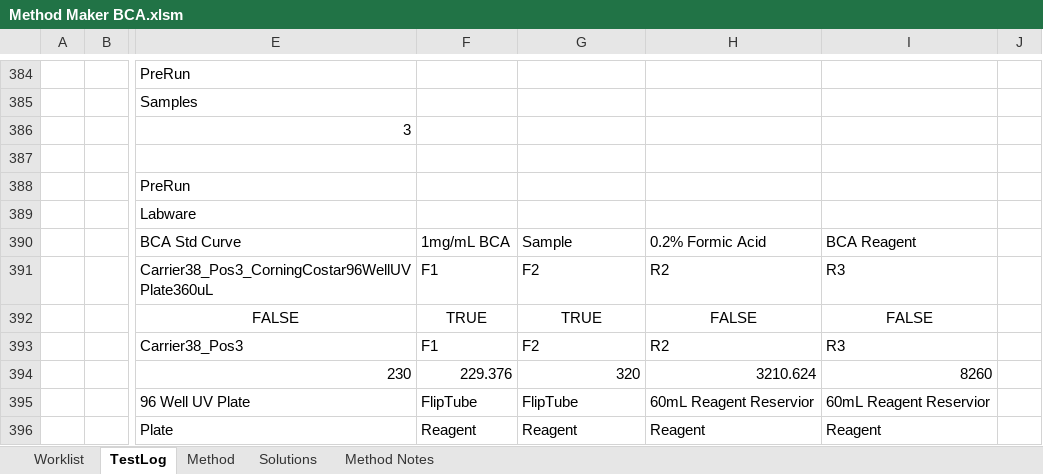
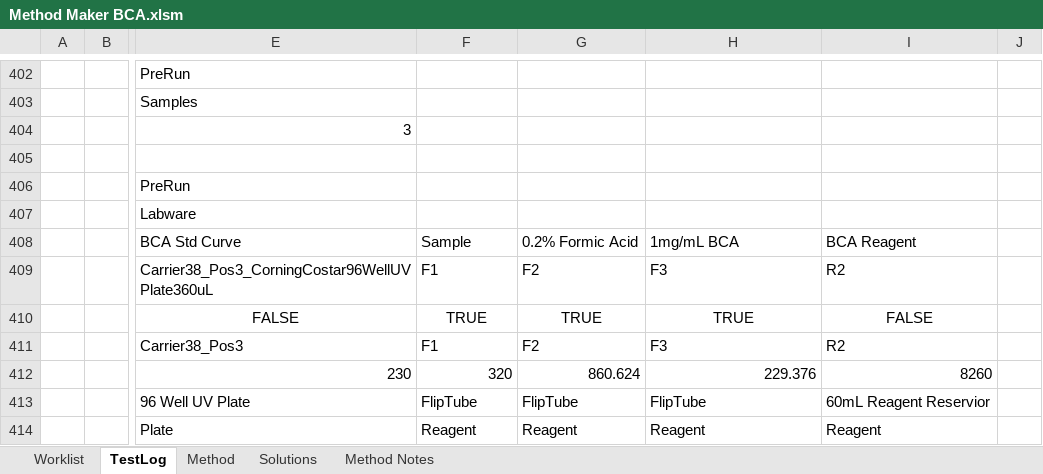
Before and after one commit to Pfizer-BradleyBare/PytomatedLiquidHandling, an Excel workbook: Method Maker BCA.xlsm, sheet TestLog, drawn as a sheet; only a part is shown, gaps mark what is left out; values as stored, in another font and other column widths than the file's, no borders; addresses are those after the commit; the diff covers the shown part only; the diff names each change by its address in the sheet, - before the commit and + after, or states it on an @@ line.

```diff
--- a/Method Maker BCA.xlsm (sheet TestLog)
+++ b/Method Maker BCA.xlsm (sheet TestLog)
-F408: 1mg/mL BCA
+F408: Sample
-G408: Sample
+G408: 0.2% Formic Acid
-H408: 0.2% Formic Acid
+H408: 1mg/mL BCA
-H409: R2
+H409: F3
-I409: R3
+I409: R2
-H410: FALSE
+H410: TRUE
-H411: R2
+H411: F3
-I411: R3
+I411: R2
-F412: 229.376
+F412: 320
-G412: 320
+G412: 860.624
-H412: 3210.624
+H412: 229.376
-H413: 60mL Reagent Reservior
+H413: FlipTube
```
Also changed, not shown: 41 added rows, 23 removed rows, 53 moved rows and 33 edited cells elsewhere in this sheet, charts or pictures, 2 other files.
